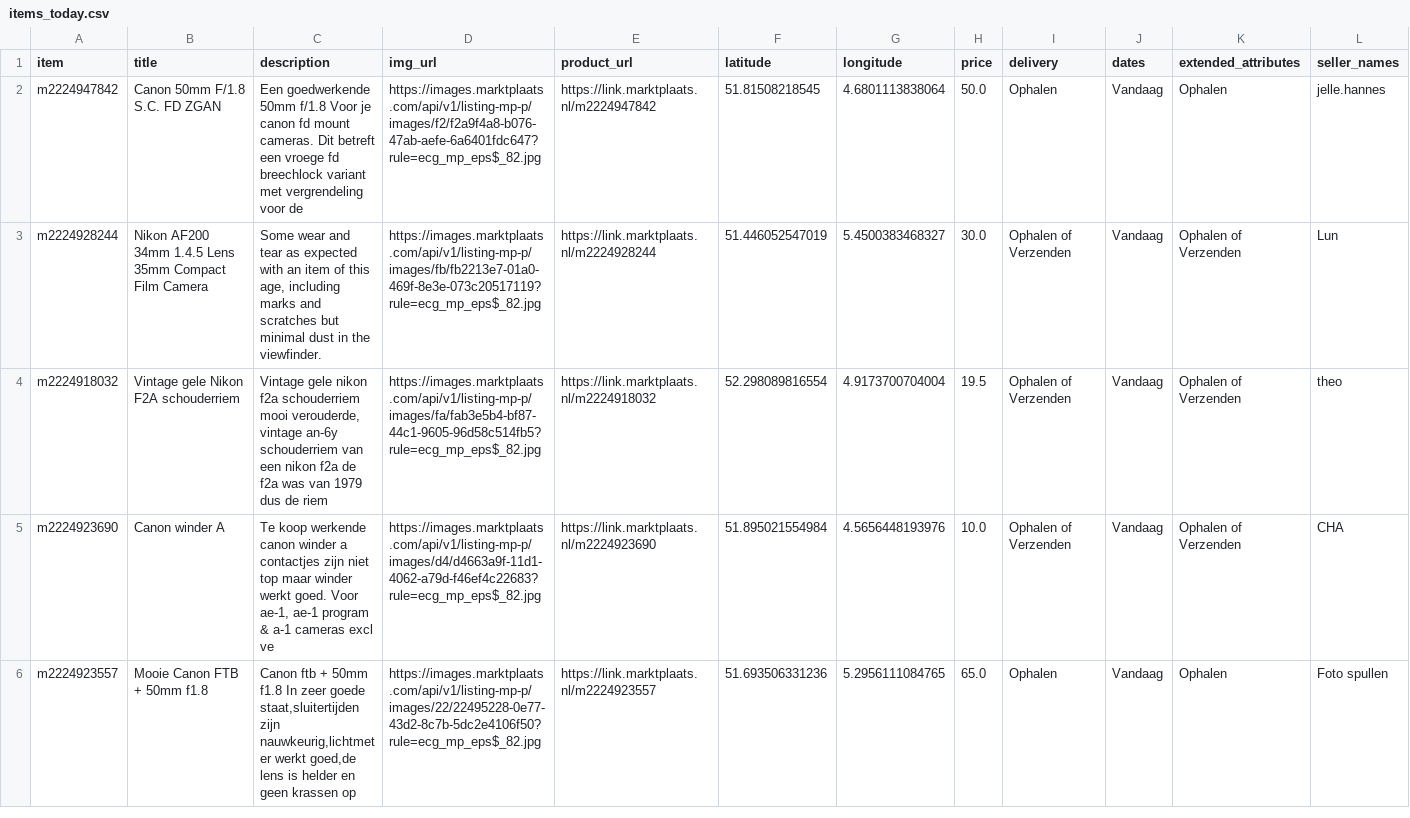
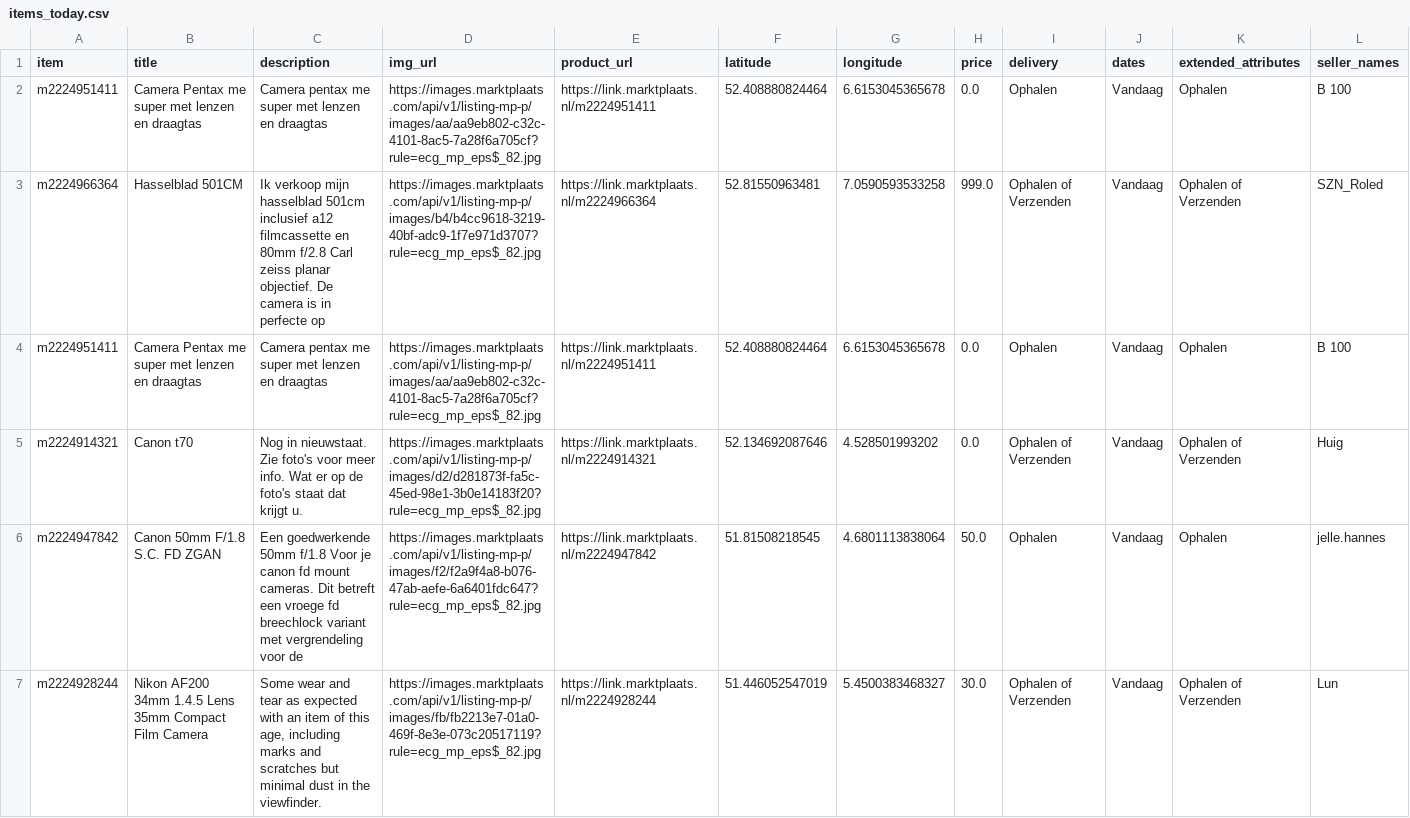
Before and after one commit to mcnakhaee/mp_notification, a CSV file: items_today.csv, drawn as a sheet; only a part is shown; the shorter side is filled out with more unchanged rows; the diff names each change by its address in the sheet, - before the commit and + after, or states it on an @@ line.

```diff
--- a/items_today.csv
+++ b/items_today.csv
+row 2: m2224951411 | Camera Pentax me super met lenzen en draagtas | Camera pentax me super met lenzen en draagtas | https://images.marktplaats.com/api/v1/listing-mp-p/images/aa/aa9eb802-c32c-4101-8ac5-7a28f6a705cf?rule=ecg_mp_eps$_82.jpg | https://link.marktplaats.nl/m2224951411 | 52.408880824464 | 6.6153045365678 | 0.0 | Ophalen | Vandaag | Ophalen | B 100
+row 3: m2224966364 | Hasselblad 501CM | Ik verkoop mijn hasselblad 501cm inclusief a12 filmcassette en 80mm f/2.8 Carl zeiss planar objectief. De camera is in perfecte op | https://images.marktplaats.com/api/v1/listing-mp-p/images/b4/b4cc9618-3219-40bf-adc9-1f7e971d3707?rule=ecg_mp_eps$_82.jpg | https://link.marktplaats.nl/m2224966364 | 52.81550963481 | 7.0590593533258 | 999.0 | Ophalen of Verzenden | Vandaag | Ophalen of Verzenden | SZN_Roled
+row 4: m2224951411 | Camera Pentax me super met lenzen en draagtas | Camera pentax me super met lenzen en draagtas | https://images.marktplaats.com/api/v1/listing-mp-p/images/aa/aa9eb802-c32c-4101-8ac5-7a28f6a705cf?rule=ecg_mp_eps$_82.jpg | https://link.marktplaats.nl/m2224951411 | 52.408880824464 | 6.6153045365678 | 0.0 | Ophalen | Vandaag | Ophalen | B 100
+row 5: m2224914321 | Canon t70 | Nog in nieuwstaat. Zie foto's voor meer info. Wat er op de foto's staat dat krijgt u. | https://images.marktplaats.com/api/v1/listing-mp-p/images/d2/d281873f-fa5c-45ed-98e1-3b0e14183f20?rule=ecg_mp_eps$_82.jpg | https://link.marktplaats.nl/m2224914321 | 52.134692087646 | 4.528501993202 | 0.0 | Ophalen of Verzenden | Vandaag | Ophalen of Verzenden | Huig
```
